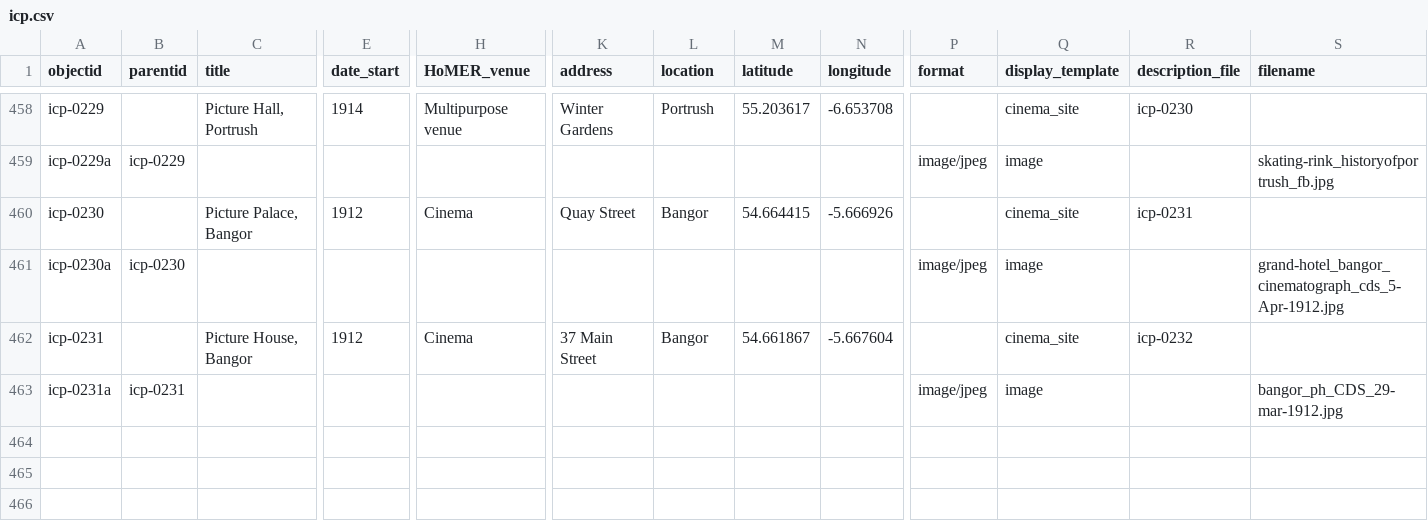
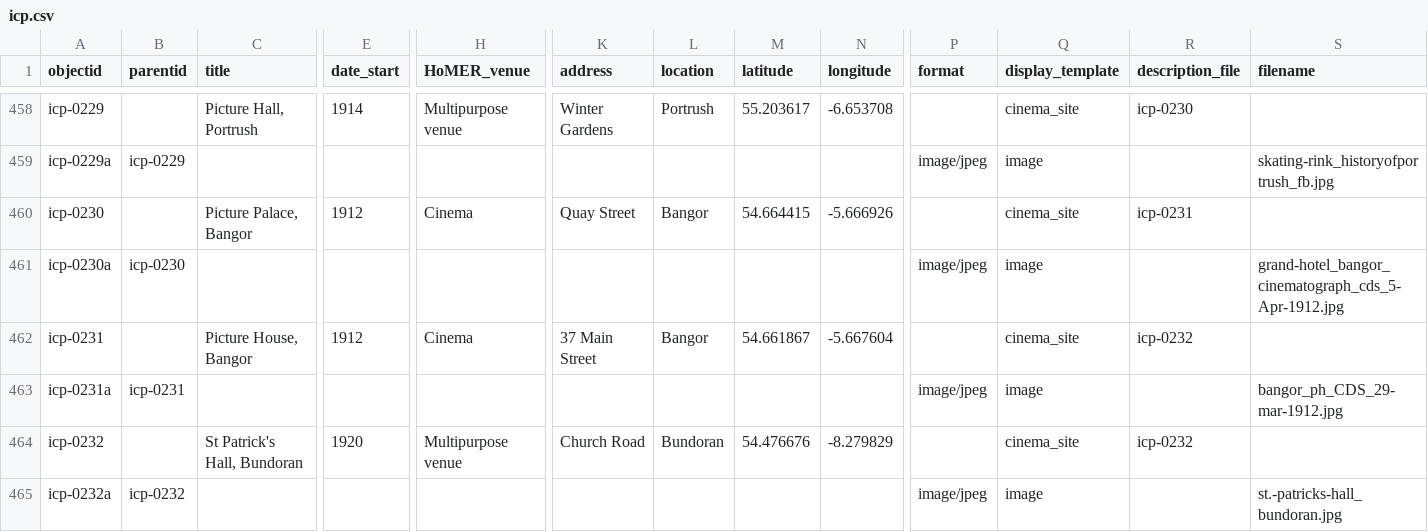
Before and after one commit to evanwill/cinema-template-prototype, a CSV file: _data/icp.csv, drawn as a sheet; only a part is shown, gaps mark what is left out; rows hold the shown columns only; the diff names each change by its address in the sheet, - before the commit and + after, or states it on an @@ line.

Commit message:
Update icp.csv

```diff
--- a/_data/icp.csv
+++ b/_data/icp.csv
+row 464: icp-0232 |  | St Patrick's Hall, Bundoran | 1920 | Multipurpose venue | Church Road | Bundoran | 54.476676 | -8.279829 |  | cinema_site | icp-0232
+row 465: icp-0232a | icp-0232 |  |  |  |  |  |  |  | image/jpeg | image |  | st.-patricks-hall_bundoran.jpg
```
